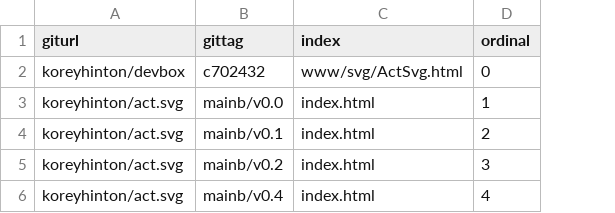
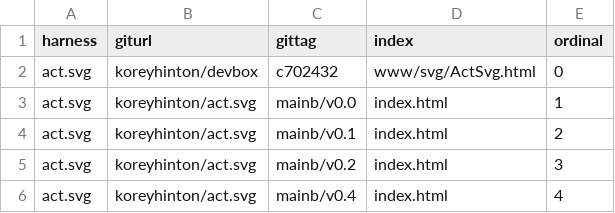
Before and after one commit to koreyhinton/featured, a CSV file: act.svg/versions.csv, drawn as a sheet; the diff names each change by its address in the sheet, - before the commit and + after, or states it on an @@ line.

Commit message:
first version selection test passes

```diff
--- a/act.svg/versions.csv
+++ b/act.svg/versions.csv
+column A (harness), rows 2-6: all act.svg
```
Also changed, not shown: 5 other files.
